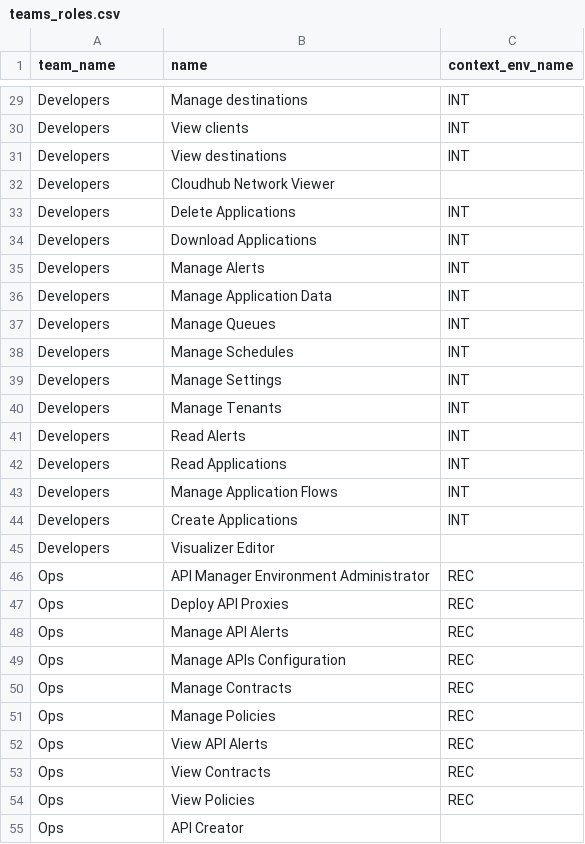
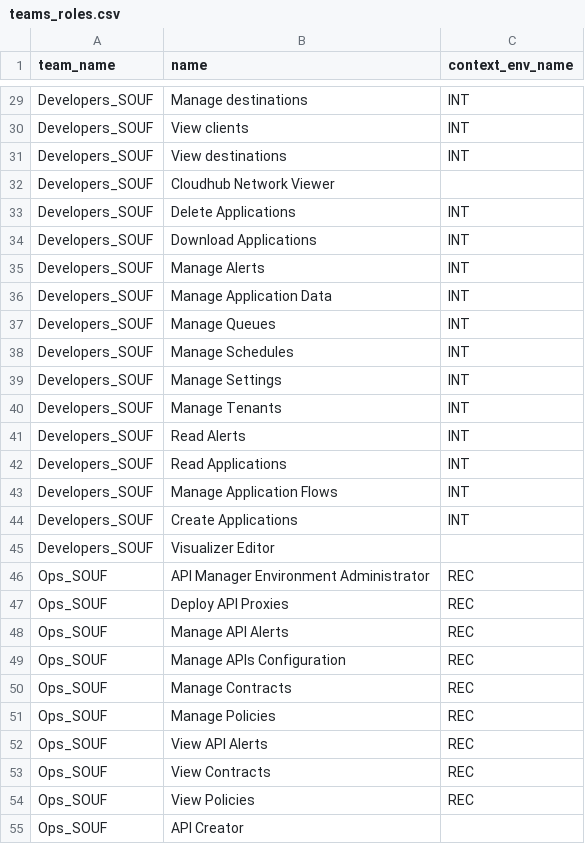
Before and after one commit to salesforce/terraform-provider-anypoint-templates, a CSV file: templates/bootstrap2/csv/teams_roles.csv, drawn as a sheet; only a part is shown, gaps mark what is left out; the diff covers the shown part only; the diff names each change by its address in the sheet, - before the commit and + after, or states it on an @@ line.

```diff
--- a/templates/bootstrap2/csv/teams_roles.csv
+++ b/templates/bootstrap2/csv/teams_roles.csv
-A29:A45 (team_name): Developers
+A29:A45 (team_name): Developers_SOUF
-A46:A55 (team_name): Ops
+A46:A55 (team_name): Ops_SOUF
```
Also changed, not shown: 107 edited cells elsewhere in this file, 8 other files.
